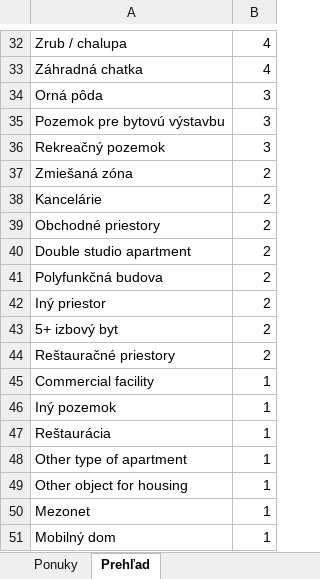
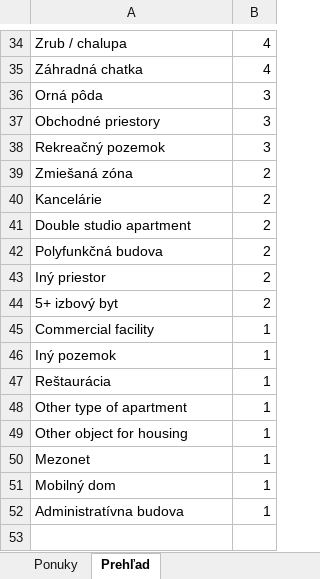
Before and after one commit to mrkubis-nest/nehnutelnosti-scraper, an Excel workbook: public/ponuky.xlsx, sheet Prehľad, drawn as a sheet; only a part is shown, gaps mark what is left out; the shorter side is filled out with more unchanged rows; values as stored, in another font and other column widths than the file's, no borders; removed rows and columns are numbered as before the commit, all else as after; the diff covers the shown part only; the diff names each change by its address in the sheet, - before the commit and + after, or states it on an @@ line.

```diff
--- a/public/ponuky.xlsx (sheet Prehľad)
+++ b/public/ponuky.xlsx (sheet Prehľad)
-A37: Pozemok pre bytovú výstavbu
+A37: Obchodné priestory
-row 39: Obchodné priestory | 2
-row 44: Reštauračné priestory | 2
```
Also changed, not shown: 5 added rows, 3 removed rows and 13 edited cells elsewhere in this sheet, sheet Ponuky, 2 other files.
